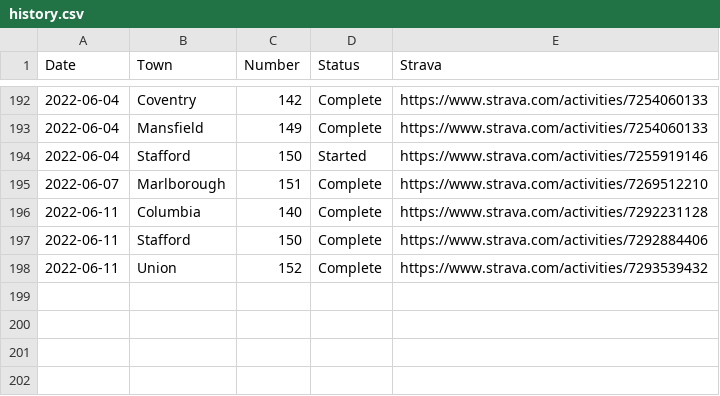
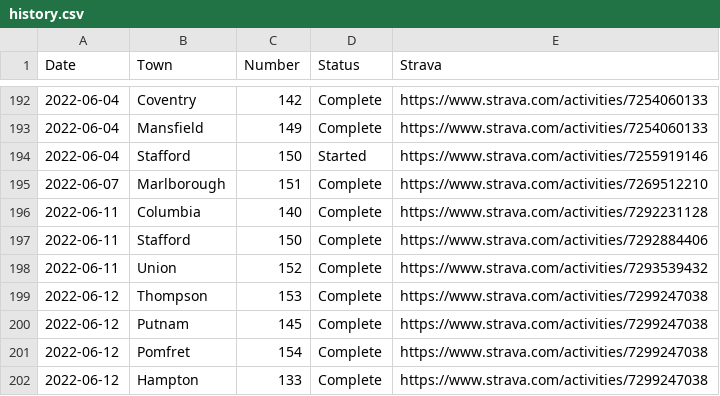
Before and after one commit to andycable/walk-ct, a CSV file: src/history.csv, drawn as a sheet; only a part is shown, gaps mark what is left out; the diff names each change by its address in the sheet, - before the commit and + after, or states it on an @@ line.

Commit message:
Updated history.csv Thompson 153 Complete

```diff
--- a/src/history.csv
+++ b/src/history.csv
+row 199: 2022-06-12 | Thompson | 153 | Complete | https://www.strava.com/activities/7299247038
+row 200: 2022-06-12 | Putnam | 145 | Complete | https://www.strava.com/activities/7299247038
+row 201: 2022-06-12 | Pomfret | 154 | Complete | https://www.strava.com/activities/7299247038
+row 202: 2022-06-12 | Hampton | 133 | Complete | https://www.strava.com/activities/7299247038
```
